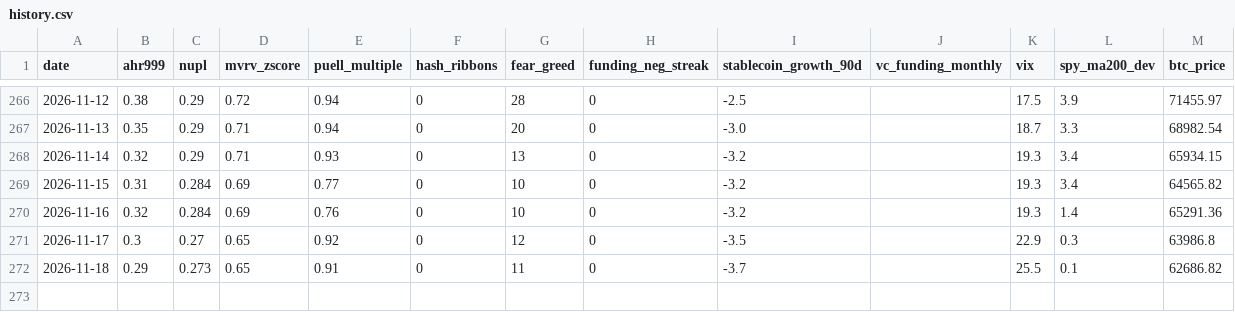
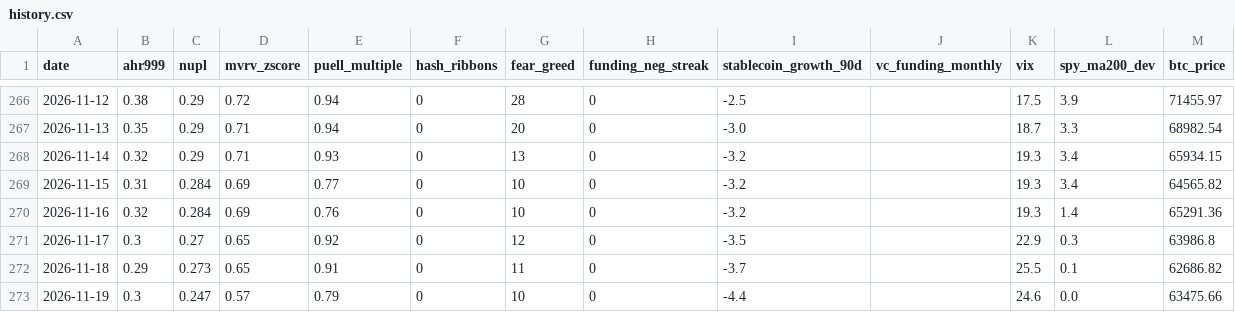
Before and after one commit to June911/personal-site, a CSV file: indicators/history.csv, drawn as a sheet; only a part is shown, gaps mark what is left out.

```diff
--- a/indicators/history.csv
+++ b/indicators/history.csv
@@ -272 +272,2 @@ date,ahr999,nupl,mvrv_zscore,puell_multiple,hash_ribbons,fear_greed,funding_neg_
 2026-11-18,0.29,0.273,0.65,0.91,0,11,0,-3.7,,25.5,0.1,62686.82
+2026-11-19,0.3,0.247,0.57,0.79,0,10,0,-4.4,,24.6,0.0,63475.66
```
Also changed, not shown: 1 other file.
